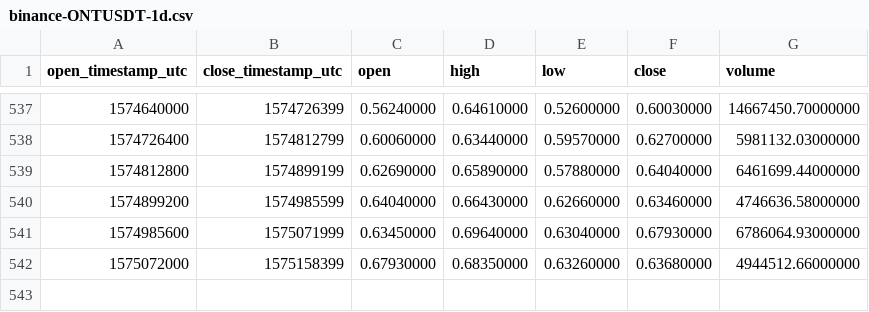
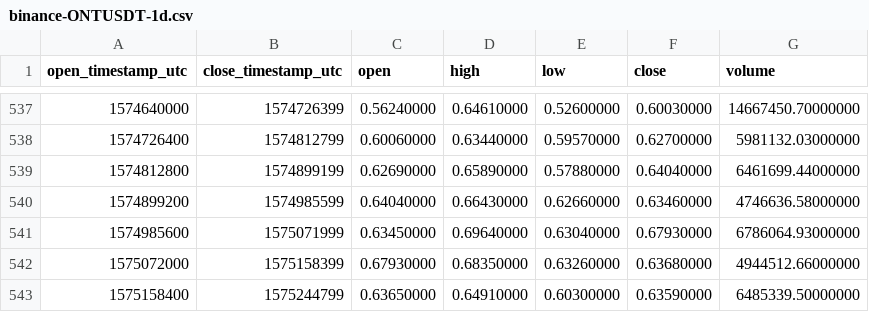
Before and after one commit to cryptobigbro/binance-ONTUSDT, a CSV file: binance-ONTUSDT-1d.csv, drawn as a sheet; only a part is shown, gaps mark what is left out.

Commit message:
Update OHLCV data.

```diff
--- a/binance-ONTUSDT-1d.csv
+++ b/binance-ONTUSDT-1d.csv
@@ -542 +542,2 @@ open_timestamp_utc,close_timestamp_utc,open,high,low,close,volume
 1575072000,1575158399,0.67930000,0.68350000,0.63260000,0.63680000,4944512.66000000
+1575158400,1575244799,0.63650000,0.64910000,0.60300000,0.63590000,6485339.50000000
```
Also changed, not shown: 1 other file.
